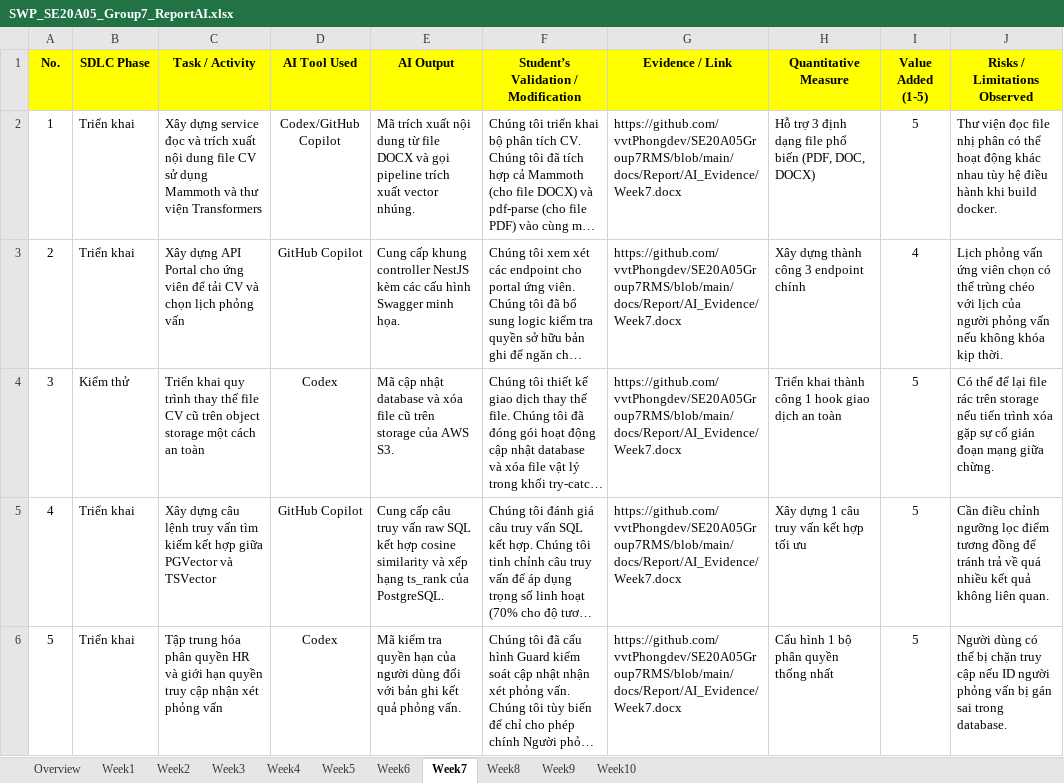
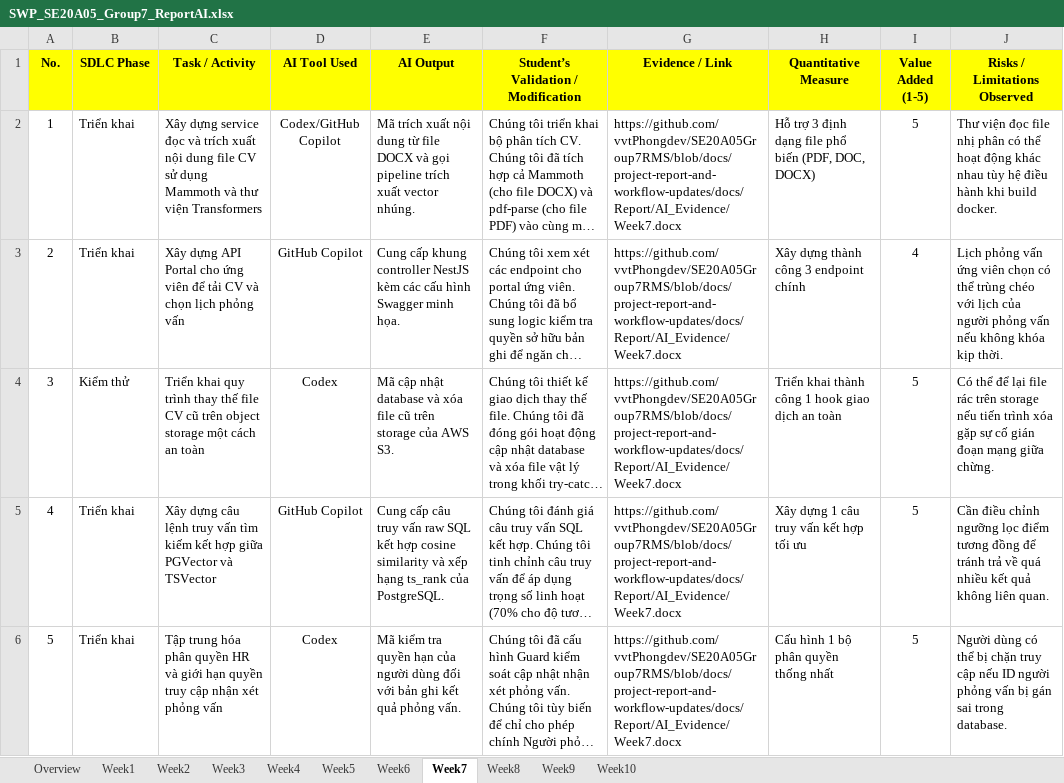
Before and after one commit to vvtPhongdev/SE20A05Group7RMS, an Excel workbook: docs/Report/SWP_SE20A05_Group7_ReportAI.xlsx, sheet Week7, drawn as a sheet; long unchanged cells end in …; values as stored, in another font and other column widths than the file's, no borders; the diff names each change by its address in the sheet, - before the commit and + after, or states it on an @@ line.

Commit message:
docs: use correct branch name in Excel evidence links

```diff
--- a/docs/Report/SWP_SE20A05_Group7_ReportAI.xlsx (sheet Week7)
+++ b/docs/Report/SWP_SE20A05_Group7_ReportAI.xlsx (sheet Week7)
-G2:G6 (Evidence / Link): https://github.com/vvtPhongdev/SE20A05Group7RMS/blob/main/docs/Report/AI_Evidence/Week7.docx
+G2:G6 (Evidence / Link): https://github.com/vvtPhongdev/SE20A05Group7RMS/blob/docs/project-report-and-workflow-updates/docs/Report/AI_Evidence/Week7.docx
```
Also changed, not shown: sheet Week2, sheet Week8, sheet Week3, sheet Week6, sheet Week9, sheet Week4, 3 more sheets, 11 other files.
